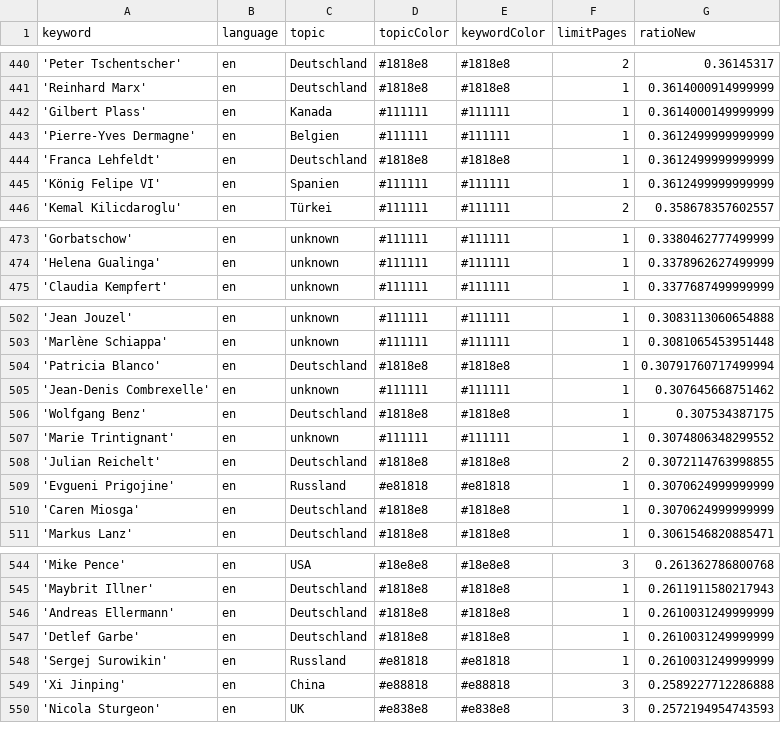
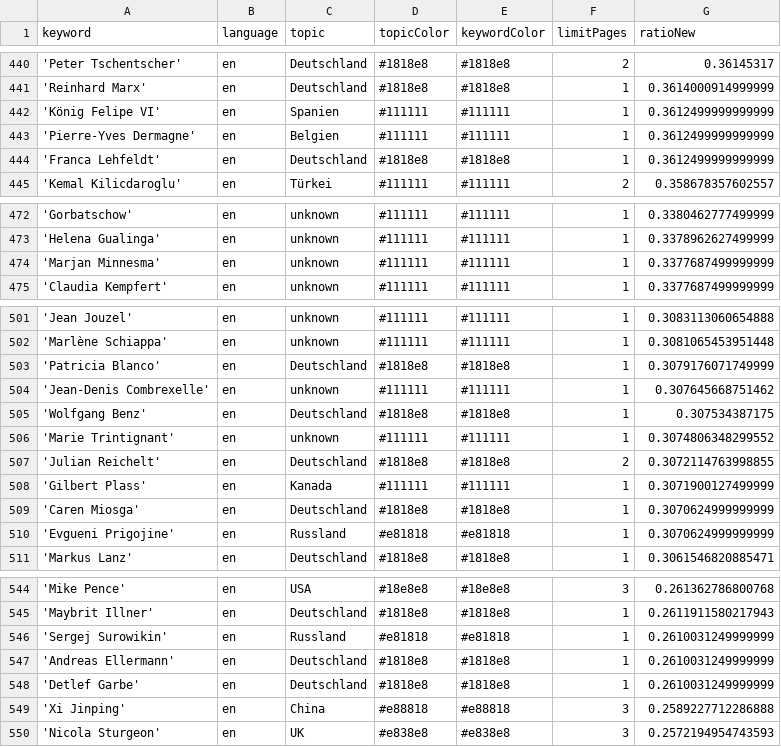
Before and after one commit to pg-ufr-news/personWhisperer, a CSV file: keywords.csv, drawn as a sheet; only a part is shown, gaps mark what is left out; removed rows and columns are numbered as before the commit, all else as after; the diff names each change by its address in the sheet, - before the commit and + after, or states it on an @@ line.

Commit message:
Commit from GitHub Actions (harvest:0.0)

```diff
--- a/keywords.csv
+++ b/keywords.csv
-A442 (keyword): 'Gilbert Plass'
+A442 (keyword): 'König Felipe VI'
-C442 (topic): Kanada
+C442 (topic): Spanien
-G442 (ratioNew): 0.3614000149999999
+G442 (ratioNew): 0.3612499999999999
-row 445: 'König Felipe VI' | en | Spanien | #111111 | #111111 | 1 | 0.3612499999999999
@@ row 480 moved to row 474: 'Marjan Minnesma' @@
-G503 (ratioNew): 0.30791760717499994
+G503 (ratioNew): 0.3079176071749999
+row 508: 'Gilbert Plass' | en | Kanada | #111111 | #111111 | 1 | 0.3071900127499999
@@ row 510 moved to row 509: 'Caren Miosga' @@
@@ row 548 moved to row 546: 'Sergej Surowikin' @@
```
